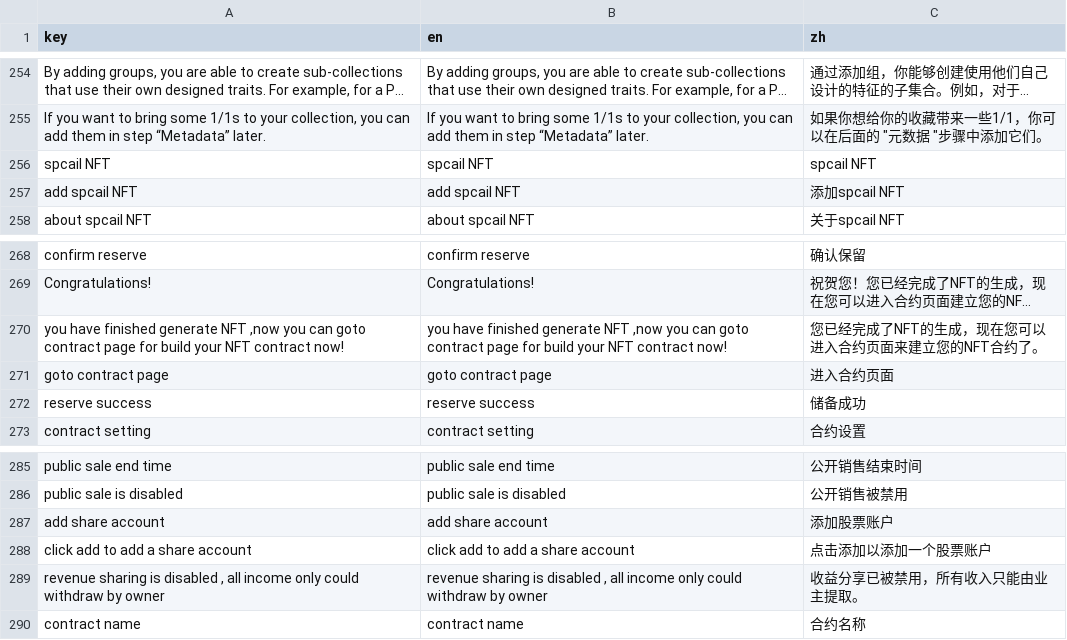
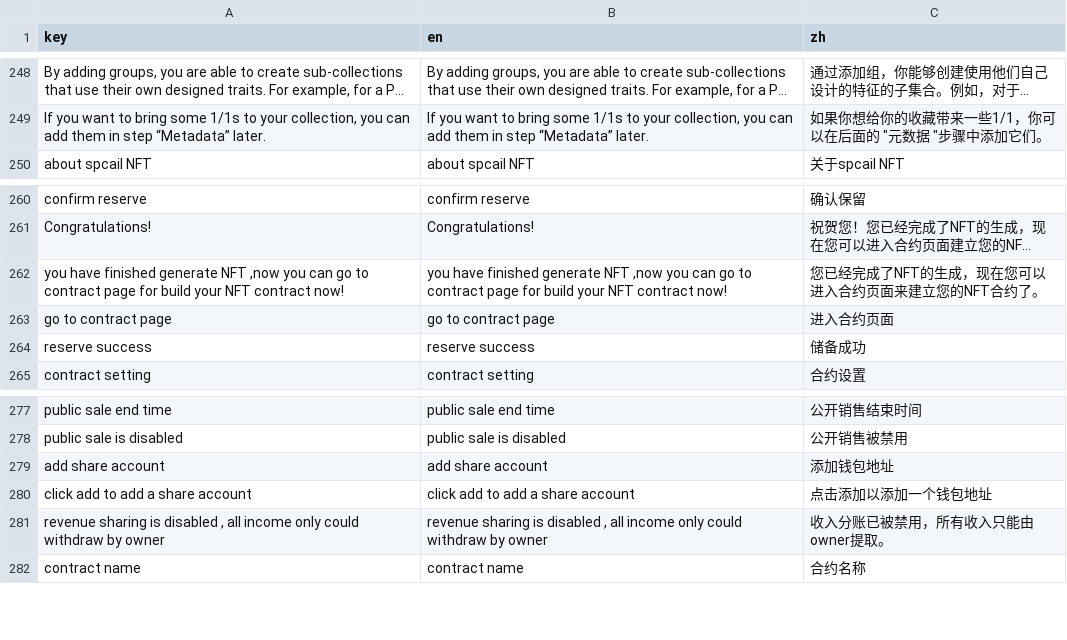
Before and after one commit to maneslab/manestudio.xyz, a CSV file: tools/translation/translate.csv, drawn as a sheet; only a part is shown, gaps mark what is left out; long unchanged cells end in …; removed rows and columns are numbered as before the commit, all else as after; the diff covers the shown part only; the diff names each change by its address in the sheet, - before the commit and + after, or states it on an @@ line.

```diff
--- a/tools/translation/translate.csv
+++ b/tools/translation/translate.csv
-row 256: spcail NFT | spcail NFT | spcail NFT
-row 257: add spcail NFT | add spcail NFT | 添加spcail NFT
-A262 (key): …you can goto contract page…
+A262 (key): …you can go to contract page…
-B262 (en): …you can goto contract page…
+B262 (en): …you can go to contract page…
-A263 (key): goto contract page
+A263 (key): go to contract page
-B263 (en): goto contract page
+B263 (en): go to contract page
-C279 (zh): 添加股票账户
+C279 (zh): 添加钱包地址
-C280 (zh): 点击添加以添加一个股票账户
+C280 (zh): 点击添加以添加一个钱包地址
-C281 (zh): 收益分享已被禁用，所有收入只能由业主提取。
+C281 (zh): 收入分账已被禁用，所有收入只能由owner提取。
```
Also changed, not shown: 8 added rows, 7 removed rows and 1 edited cell elsewhere in this file, tools/translation/un_translate.csv, 35 other files.
